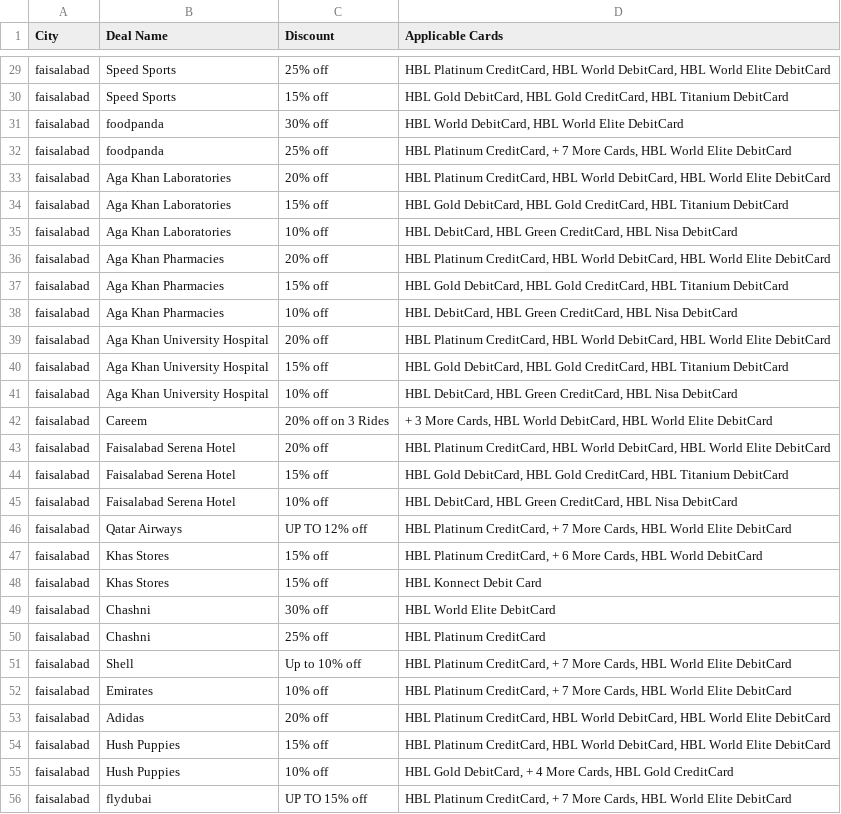
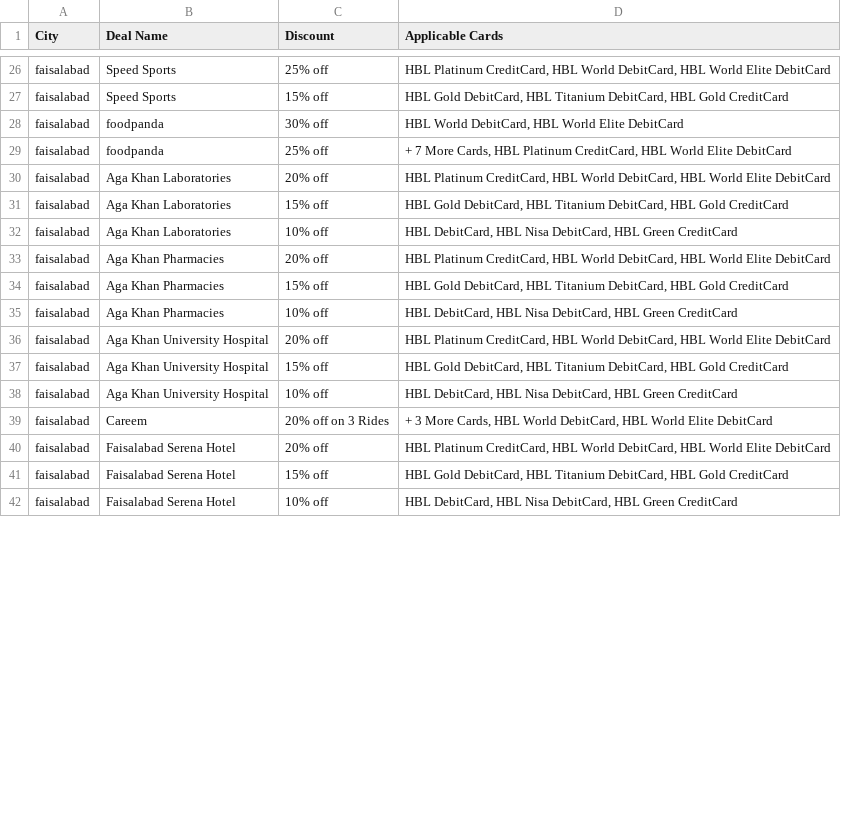
Before and after one commit to mirzaarqam/Ali_Tasks, a CSV file: APIs/DataManager/faisalabad_deals.csv, drawn as a sheet; only a part is shown, gaps mark what is left out; removed rows and columns are numbered as before the commit, all else as after; the diff covers the shown part only; the diff names each change by its address in the sheet, - before the commit and + after, or states it on an @@ line.

```diff
--- a/APIs/DataManager/faisalabad_deals.csv
+++ b/APIs/DataManager/faisalabad_deals.csv
-D27 (Applicable Cards): …DebitCard, HBL Gold CreditCard, HBL Titanium DebitCard
+D27 (Applicable Cards): …DebitCard, HBL Titanium DebitCard, HBL Gold CreditCard
-D29 (Applicable Cards): HBL Platinum CreditCard, + 7 More Cards, HBL World…
+D29 (Applicable Cards): + 7 More Cards, HBL Platinum CreditCard, HBL World…
-D31 (Applicable Cards): …DebitCard, HBL Gold CreditCard, HBL Titanium DebitCard
+D31 (Applicable Cards): …DebitCard, HBL Titanium DebitCard, HBL Gold CreditCard
-D32 (Applicable Cards): …DebitCard, HBL Green CreditCard, HBL Nisa DebitCard
+D32 (Applicable Cards): …DebitCard, HBL Nisa DebitCard, HBL Green CreditCard
-D34 (Applicable Cards): …DebitCard, HBL Gold CreditCard, HBL Titanium DebitCard
+D34 (Applicable Cards): …DebitCard, HBL Titanium DebitCard, HBL Gold CreditCard
-D35 (Applicable Cards): …DebitCard, HBL Green CreditCard, HBL Nisa DebitCard
+D35 (Applicable Cards): …DebitCard, HBL Nisa DebitCard, HBL Green CreditCard
-D37 (Applicable Cards): …DebitCard, HBL Gold CreditCard, HBL Titanium DebitCard
+D37 (Applicable Cards): …DebitCard, HBL Titanium DebitCard, HBL Gold CreditCard
-D38 (Applicable Cards): …DebitCard, HBL Green CreditCard, HBL Nisa DebitCard
+D38 (Applicable Cards): …DebitCard, HBL Nisa DebitCard, HBL Green CreditCard
-D41 (Applicable Cards): …DebitCard, HBL Gold CreditCard, HBL Titanium DebitCard
+D41 (Applicable Cards): …DebitCard, HBL Titanium DebitCard, HBL Gold CreditCard
-D42 (Applicable Cards): …DebitCard, HBL Green CreditCard, HBL Nisa DebitCard
+D42 (Applicable Cards): …DebitCard, HBL Nisa DebitCard, HBL Green CreditCard
-row 46: faisalabad | Qatar Airways | UP TO 12% off | HBL Platinum CreditCard, + 7 More Cards, HBL World Elite DebitCard
-row 47: faisalabad | Khas Stores | 15% off | HBL Platinum CreditCard, + 6 More Cards, HBL World DebitCard
-row 48: faisalabad | Khas Stores | 15% off | HBL Konnect Debit Card
-row 49: faisalabad | Chashni | 30% off | HBL World Elite DebitCard
-row 50: faisalabad | Chashni | 25% off | HBL Platinum CreditCard
-row 51: faisalabad | Shell | Up to 10% off | HBL Platinum CreditCard, + 7 More Cards, HBL World Elite DebitCard
-row 52: faisalabad | Emirates | 10% off | HBL Platinum CreditCard, + 7 More Cards, HBL World Elite DebitCard
-row 53: faisalabad | Adidas | 20% off | HBL Platinum CreditCard, HBL World DebitCard, HBL World Elite DebitCard
-row 54: faisalabad | Hush Puppies | 15% off | HBL Platinum CreditCard, HBL World DebitCard, HBL World Elite DebitCard
-row 55: faisalabad | Hush Puppies | 10% off | HBL Gold DebitCard, + 4 More Cards, HBL Gold CreditCard
-row 56: faisalabad | flydubai | UP TO 15% off | HBL Platinum CreditCard, + 7 More Cards, HBL World Elite DebitCard
```
Also changed, not shown: 4 added rows, 19 removed rows and 28 edited cells elsewhere in this file, APIs/DataManager/dadyal_deals.csv, 30 other files.
